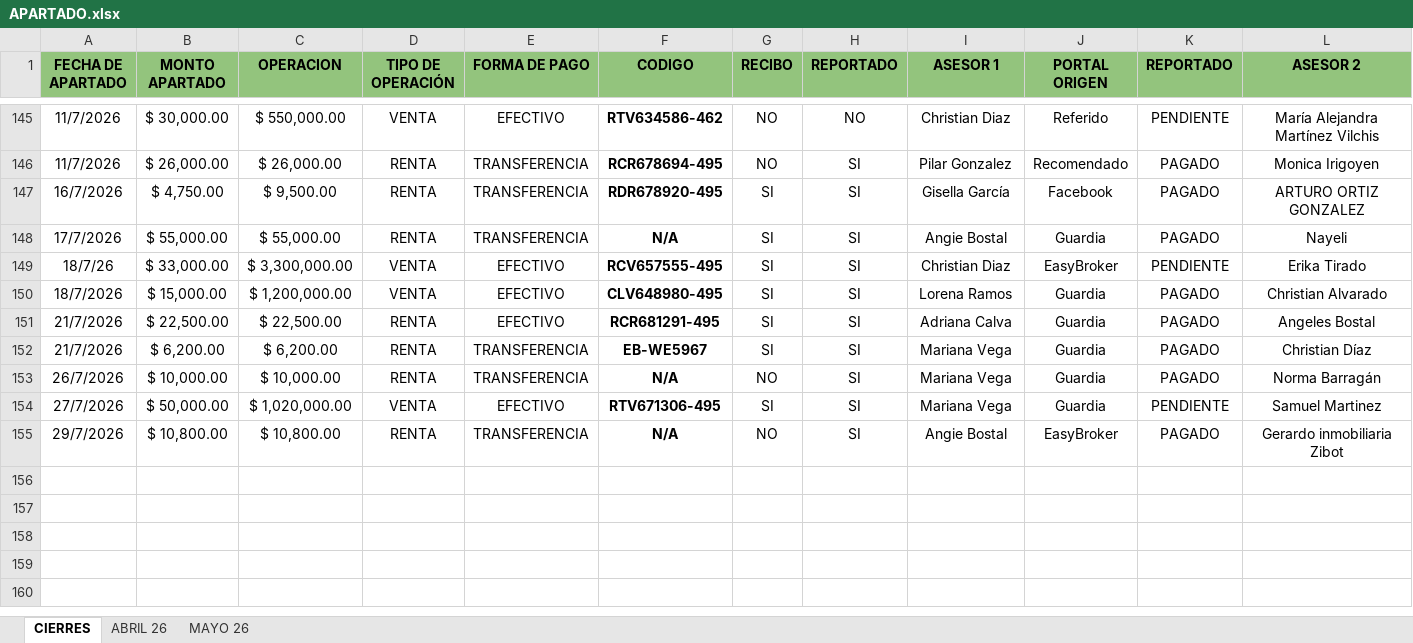
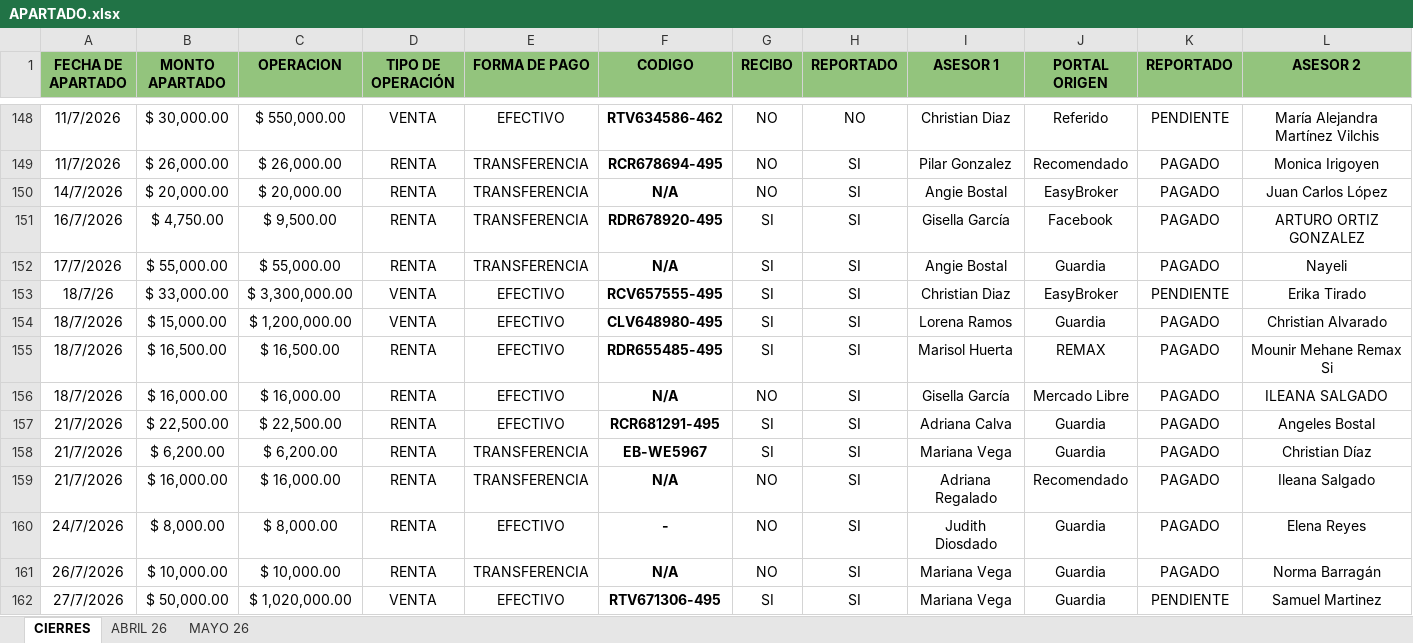
Before and after one commit to OswaldMkg/Dashboard, an Excel workbook: data/APARTADO.xlsx, sheet CIERRES, drawn as a sheet; only a part is shown, gaps mark what is left out; the shorter side is filled out with more unchanged rows; values as stored, in another font and other column widths than the file's, no borders; charts and pictures and conditional formats not drawn; rows hold the shown columns only; the diff covers the shown part only; the diff names each change by its address in the sheet, - before the commit and + after, or states it on an @@ line.

```diff
--- a/data/APARTADO.xlsx (sheet CIERRES)
+++ b/data/APARTADO.xlsx (sheet CIERRES)
+row 150: 14/7/2026 | $ 20,000.00 | $ 20,000.00 | RENTA | TRANSFERENCIA | N/A | NO | SI | Angie Bostal | EasyBroker | PAGADO | Juan Carlos López
+row 155: 18/7/2026 | $ 16,500.00 | $ 16,500.00 | RENTA | EFECTIVO | RDR655485-495 | SI | SI | Marisol Huerta | REMAX | PAGADO | Mounir Mehane Remax Si
+row 156: 18/7/2026 | $ 16,000.00 | $ 16,000.00 | RENTA | EFECTIVO | N/A | NO | SI | Gisella García | Mercado Libre | PAGADO | ILEANA SALGADO
+row 159: 21/7/2026 | $ 16,000.00 | $ 16,000.00 | RENTA | TRANSFERENCIA | N/A | NO | SI | Adriana Regalado | Recomendado | PAGADO | Ileana Salgado
+row 160: 24/7/2026 | $ 8,000.00 | $ 8,000.00 | RENTA | EFECTIVO | - | NO | SI | Judith Diosdado | Guardia | PAGADO | Elena Reyes
```
Also changed, not shown: 10 added rows elsewhere in this sheet, data/OPCIONES.xlsx, 2 other files.
